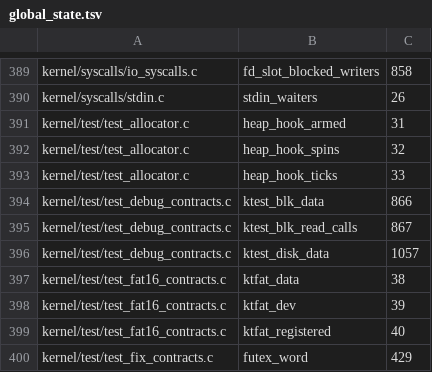
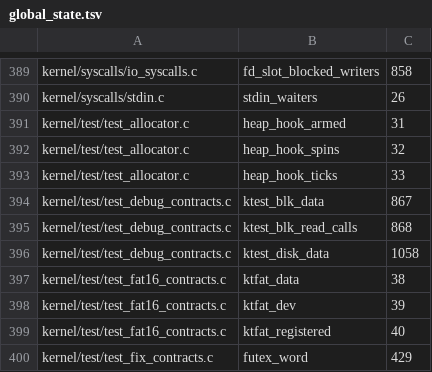
Before and after one commit to IRodriguez13/IR0, a TSV file: scripts/smp_entry_gate/global_state.tsv, drawn as a sheet; only a part is shown, gaps mark what is left out.

```diff
--- a/scripts/smp_entry_gate/global_state.tsv
+++ b/scripts/smp_entry_gate/global_state.tsv
@@ -393,5 +393,5 @@ kernel/test/test_allocator.c	heap_hook_spins	32
 kernel/test/test_allocator.c	heap_hook_ticks	33
-kernel/test/test_debug_contracts.c	ktest_blk_data	866
-kernel/test/test_debug_contracts.c	ktest_blk_read_calls	867
-kernel/test/test_debug_contracts.c	ktest_disk_data	1057
+kernel/test/test_debug_contracts.c	ktest_blk_data	867
+kernel/test/test_debug_contracts.c	ktest_blk_read_calls	868
+kernel/test/test_debug_contracts.c	ktest_disk_data	1058
 kernel/test/test_fat16_contracts.c	ktfat_data	38
```
Also changed, not shown: 4 other files.
